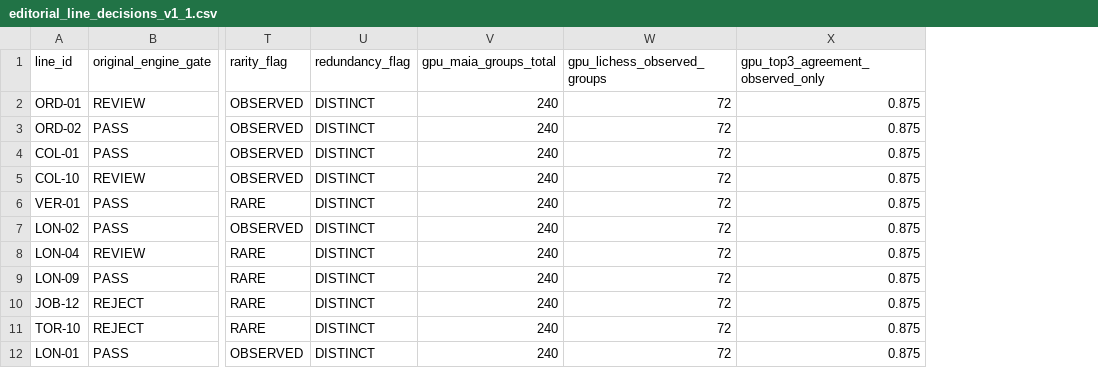
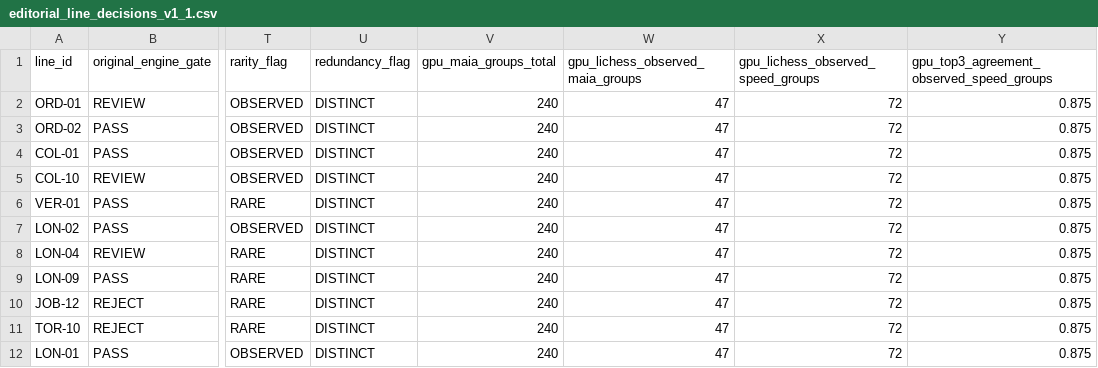
Before and after one commit to ludowww/chess, a CSV file: brisez_les_systemes_v1/DATA/editorial_line_decisions_v1_1.csv, drawn as a sheet; only a part is shown, gaps mark what is left out; addresses are those after the commit; the diff names each change by its address in the sheet, - before the commit and + after, or states it on an @@ line.

Commit message:
Clarify Maia Lichess comparison grains

```diff
--- a/brisez_les_systemes_v1/DATA/editorial_line_decisions_v1_1.csv
+++ b/brisez_les_systemes_v1/DATA/editorial_line_decisions_v1_1.csv
+column W (gpu_lichess_observed_maia_groups), rows 2-12: all 47
-X1: gpu_lichess_observed_groups
+X1: gpu_lichess_observed_speed_groups
-Y1: gpu_top3_agreement_observed_only
+Y1: gpu_top3_agreement_observed_speed_groups
```
Also changed, not shown: 5 other files.
